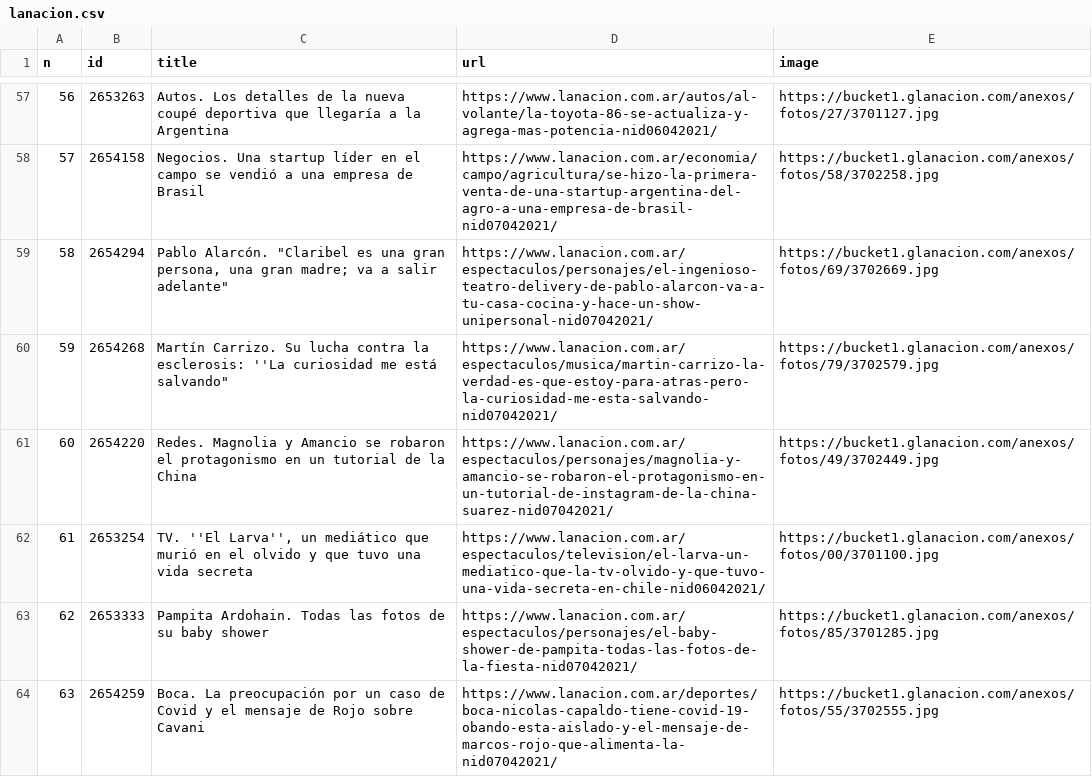
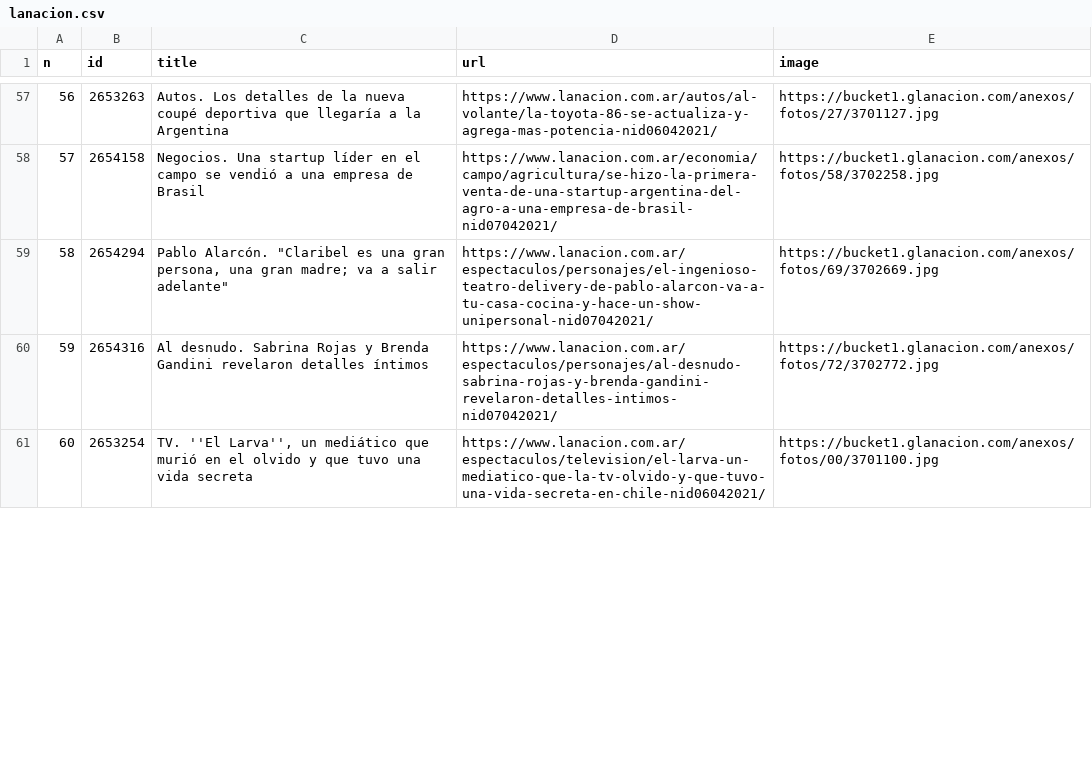
Before and after one commit to diffario/diarios, a CSV file: lanacion.csv, drawn as a sheet; only a part is shown, gaps mark what is left out; removed rows and columns are numbered as before the commit, all else as after; the diff covers the shown part only; the diff names each change by its address in the sheet, - before the commit and + after, or states it on an @@ line.

```diff
--- a/lanacion.csv
+++ b/lanacion.csv
-row 60: 59 | 2654268 | Martín Carrizo. Su lucha contra la esclerosis: ''La curiosidad me está salvando" | https://www.lanacion.com.ar/espectaculos/musica/martin-carrizo-la-verdad-es-que-estoy-para-atras-pero-la-curiosidad-me-esta-salvando-nid07042021/ | https://bucket1.glanacion.com/anexos/fotos/79/3702579.jpg
-row 61: 60 | 2654220 | Redes. Magnolia y Amancio se robaron el protagonismo en un tutorial de la China | https://www.lanacion.com.ar/espectaculos/personajes/magnolia-y-amancio-se-robaron-el-protagonismo-en-un-tutorial-de-instagram-de-la-china-suarez-nid07042021/ | https://bucket1.glanacion.com/anexos/fotos/49/3702449.jpg
+row 60: 59 | 2654316 | Al desnudo. Sabrina Rojas y Brenda Gandini revelaron detalles íntimos | https://www.lanacion.com.ar/espectaculos/personajes/al-desnudo-sabrina-rojas-y-brenda-gandini-revelaron-detalles-intimos-nid07042021/ | https://bucket1.glanacion.com/anexos/fotos/72/3702772.jpg
@@ column A (n) renumbered from row 61 down @@
-row 63: 62 | 2653333 | Pampita Ardohain. Todas las fotos de su baby shower | https://www.lanacion.com.ar/espectaculos/personajes/el-baby-shower-de-pampita-todas-las-fotos-de-la-fiesta-nid07042021/ | https://bucket1.glanacion.com/anexos/fotos/85/3701285.jpg
-row 64: 63 | 2654259 | Boca. La preocupación por un caso de Covid y el mensaje de Rojo sobre Cavani | https://www.lanacion.com.ar/deportes/boca-nicolas-capaldo-tiene-covid-19-obando-esta-aislado-y-el-mensaje-de-marcos-rojo-que-alimenta-la-nid07042021/ | https://bucket1.glanacion.com/anexos/fotos/55/3702555.jpg
```
Also changed, not shown: 3 added rows, 2 removed rows and 2 edited cells elsewhere in this file, clarin.csv, infobae.csv, 3 other files.
